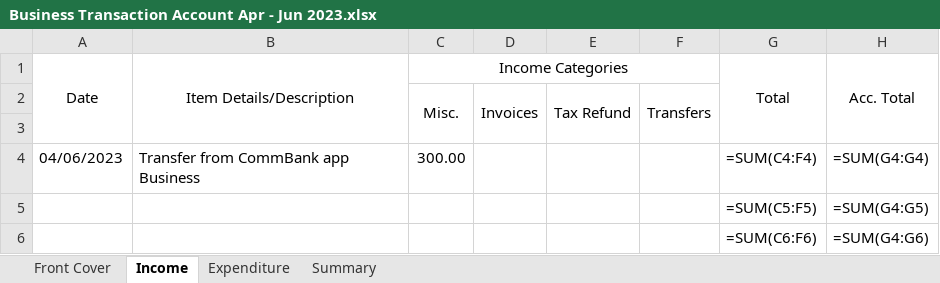
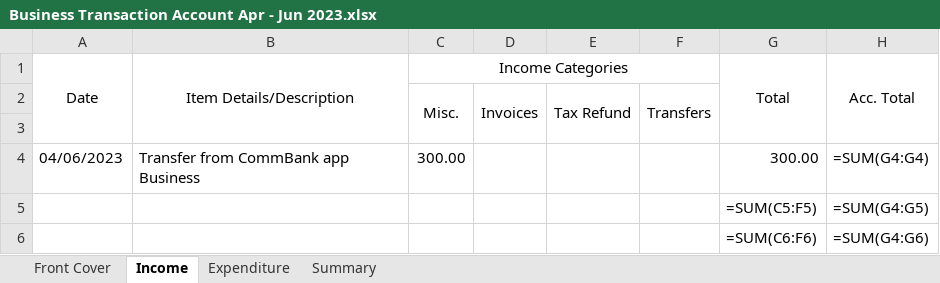
Before and after one commit to HuaChenLi/AuditCodes, an Excel workbook: Business Audit/2022 Jul - 2023 Jun/Q4 Apr - Jun/Business Transaction Account Apr - Jun 2023.xlsx, sheet Income, drawn as a sheet; only a part is shown; values as stored, in another font and other column widths than the file's, no borders; formulas without a stored value are shown as written; the diff names each change by its address in the sheet, - before the commit and + after, or states it on an @@ line.

```diff
--- a/Business Audit/2022 Jul - 2023 Jun/Q4 Apr - Jun/Business Transaction Account Apr - Jun 2023.xlsx (sheet Income)
+++ b/Business Audit/2022 Jul - 2023 Jun/Q4 Apr - Jun/Business Transaction Account Apr - Jun 2023.xlsx (sheet Income)
-G4 (Total): =SUM(C4:F4)
+G4 (Total): 300.00
```
Also changed, not shown: sheet Expenditure, Business Audit/2022 Jul - 2023 Jun/Q4 Apr - Jun/Everyday Offset Apr - Jun 2023.xlsx, Business Audit/2022 Jul - 2023 Jun/Q4 Apr - Jun/Mastercard Apr - Jun 2023.xlsx, 2 other files.
